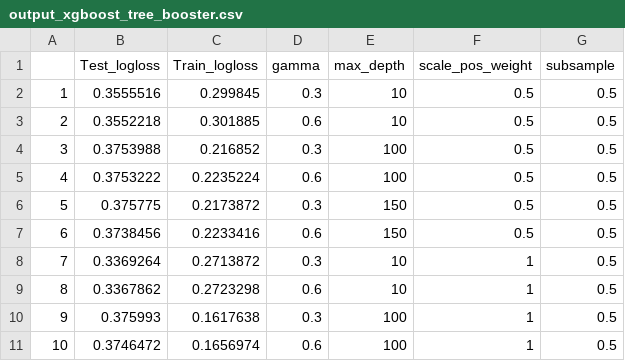
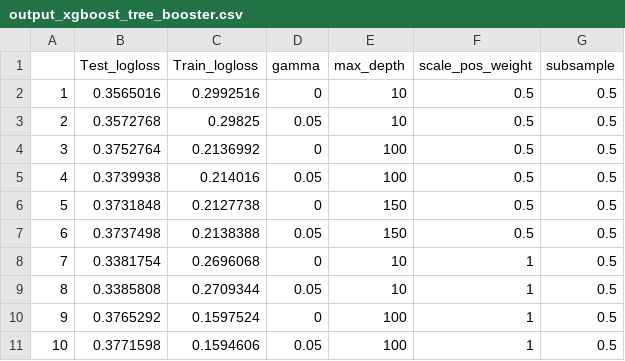
Before and after one commit to JuanCarlosAlonsoValenzuela/fid-project, a CSV file: output_xgboost_tree_booster.csv, drawn as a sheet; only a part is shown; the diff covers the shown part only.

Commit message:
Updated hyperparams in XgBoost

```diff
--- a/output_xgboost_tree_booster.csv
+++ b/output_xgboost_tree_booster.csv
@@ -1,11 +1,11 @@
 "","Test_logloss","Train_logloss","gamma","max_depth","scale_pos_weight","subsample"
-"1",0.3555516,0.299845,0.3,10,0.5,0.5
-"2",0.3552218,0.301885,0.6,10,0.5,0.5
-"3",0.3753988,0.216852,0.3,100,0.5,0.5
-"4",0.3753222,0.2235224,0.6,100,0.5,0.5
-"5",0.375775,0.2173872,0.3,150,0.5,0.5
-"6",0.3738456,0.2233416,0.6,150,0.5,0.5
-"7",0.3369264,0.2713872,0.3,10,1,0.5
-"8",0.3367862,0.2723298,0.6,10,1,0.5
-"9",0.375993,0.1617638,0.3,100,1,0.5
-"10",0.3746472,0.1656974,0.6,100,1,0.5
+"1",0.3565016,0.2992516,0,10,0.5,0.5
+"2",0.3572768,0.29825,0.05,10,0.5,0.5
+"3",0.3752764,0.2136992,0,100,0.5,0.5
+"4",0.3739938,0.214016,0.05,100,0.5,0.5
+"5",0.3731848,0.2127738,0,150,0.5,0.5
+"6",0.3737498,0.2138388,0.05,150,0.5,0.5
+"7",0.3381754,0.2696068,0,10,1,0.5
+"8",0.3385808,0.2709344,0.05,10,1,0.5
+"9",0.3765292,0.1597524,0,100,1,0.5
+"10",0.3771598,0.1594606,0.05,100,1,0.5
```
Also changed, not shown: 78 edited cells elsewhere in this file, 1 other file.
